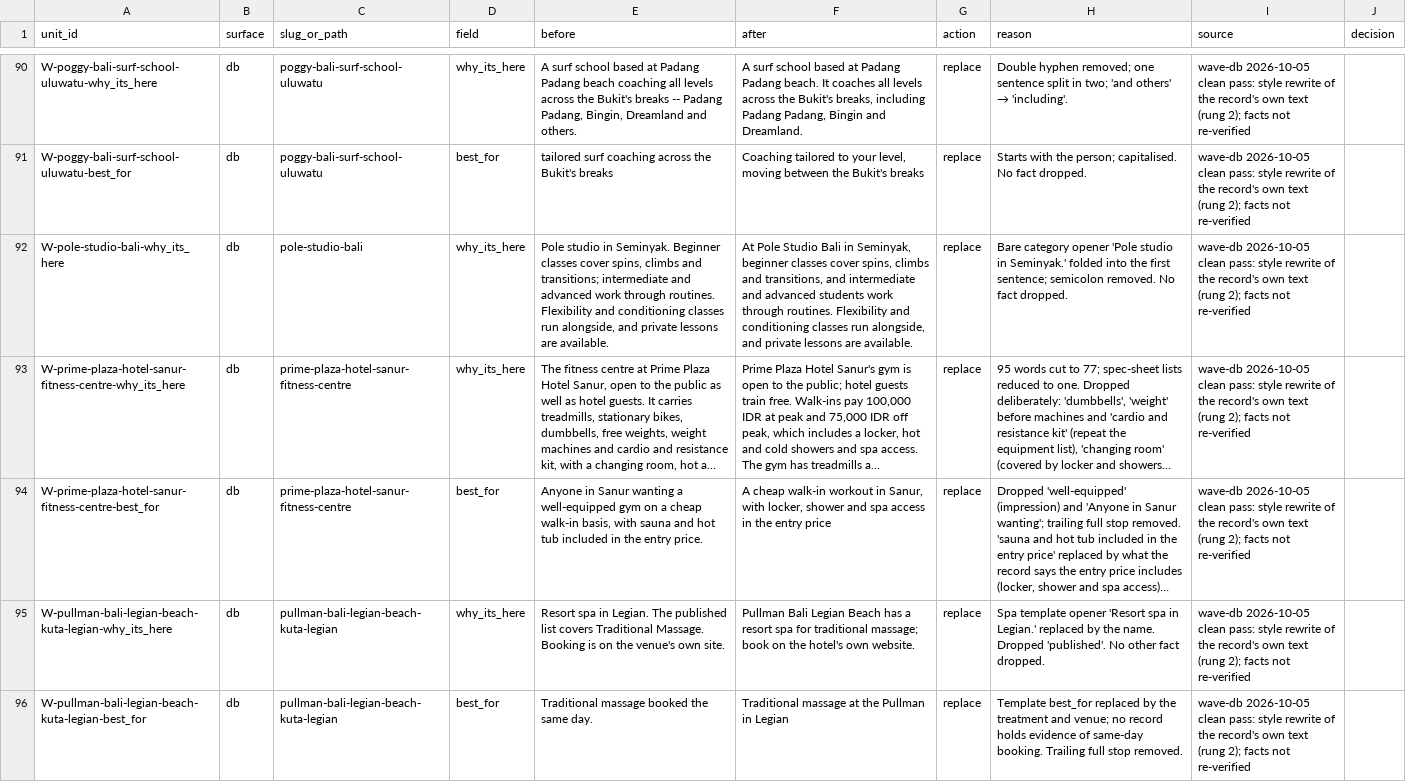
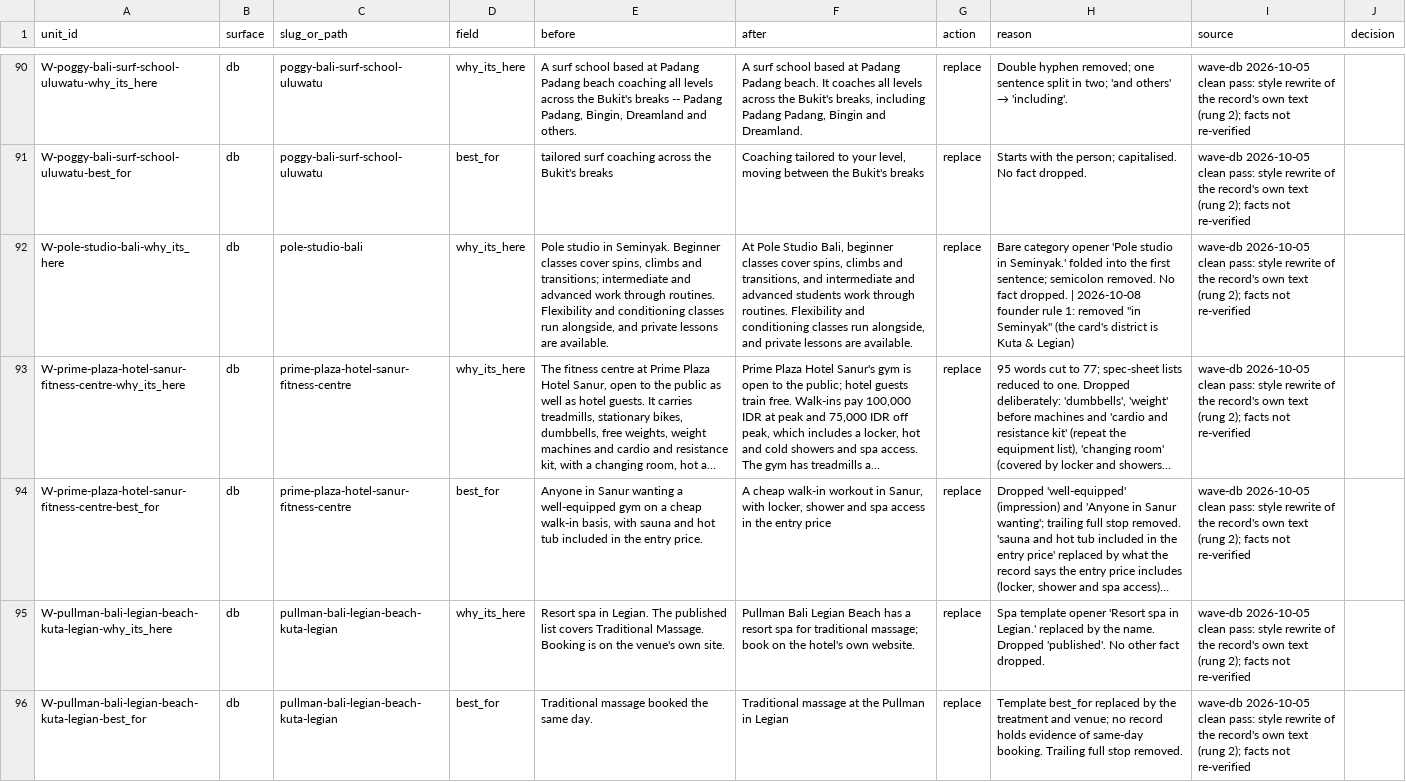
Before and after one commit to parkourcafe/privelegy-bali-club, a CSV file: data/data-ops/copy/wave-db/clean-b.csv, drawn as a sheet; only a part is shown, gaps mark what is left out; long unchanged cells end in …; the diff covers the shown part only; the diff names each change by its address in the sheet, - before the commit and + after, or states it on an @@ line.

```diff
--- a/data/data-ops/copy/wave-db/clean-b.csv
+++ b/data/data-ops/copy/wave-db/clean-b.csv
-F92 (after): …Pole Studio Bali in Seminyak, beginner classes…
+F92 (after): …Pole Studio Bali, beginner classes…
-H92 (reason): …fact dropped.
+H92 (reason): …fact dropped. | 2026-10-08 founder rule 1: removed "in Seminyak" (the card's district is Kuta & Legian)
```
Also changed, not shown: 3 added rows and 2 edited cells elsewhere in this file, data/data-ops/copy/wave-db/clean-a.csv, 2 other files.
